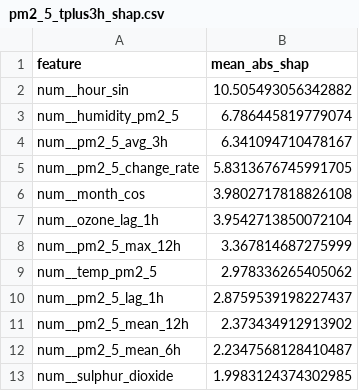
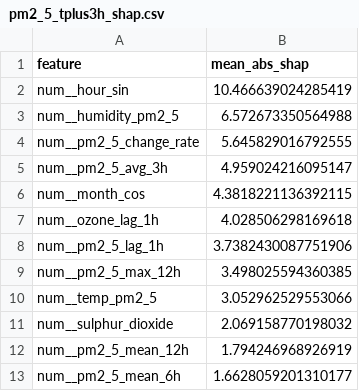
Before and after one commit to SoojalKumar-AI/aqi_predictor, a CSV file: models/shap/pm2_5_tplus3h_shap.csv, drawn as a sheet.

```diff
--- a/models/shap/pm2_5_tplus3h_shap.csv
+++ b/models/shap/pm2_5_tplus3h_shap.csv
@@ -1,13 +1,13 @@
 feature,mean_abs_shap
-num__hour_sin,10.505493056342882
-num__humidity_pm2_5,6.786445819779074
-num__pm2_5_avg_3h,6.341094710478167
-num__pm2_5_change_rate,5.8313676745991705
-num__month_cos,3.9802717818826108
-num__ozone_lag_1h,3.9542713850072104
-num__pm2_5_max_12h,3.367814687275999
-num__temp_pm2_5,2.978336265405062
-num__pm2_5_lag_1h,2.8759539198227437
-num__pm2_5_mean_12h,2.373434912913902
-num__pm2_5_mean_6h,2.2347568128410487
-num__sulphur_dioxide,1.9983124374302985
+num__hour_sin,10.466639024285419
+num__humidity_pm2_5,6.572673350564988
+num__pm2_5_change_rate,5.645829016792555
+num__pm2_5_avg_3h,4.959024216095147
+num__month_cos,4.3818221136392115
+num__ozone_lag_1h,4.028506298169618
+num__pm2_5_lag_1h,3.7382430087751906
+num__pm2_5_max_12h,3.498025594360385
+num__temp_pm2_5,3.052962529553066
+num__sulphur_dioxide,2.069158770198032
+num__pm2_5_mean_12h,1.794246968926919
+num__pm2_5_mean_6h,1.6628059201310177
```
Also changed, not shown: models/shap/pm10_tplus3h_shap.csv, models/shap/pm10_tplus6h_shap.csv, 16 other files.
